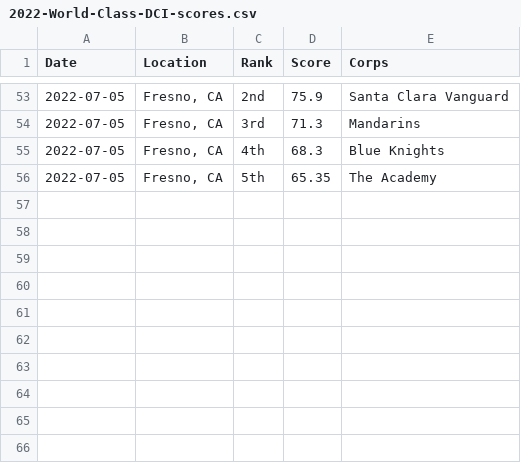
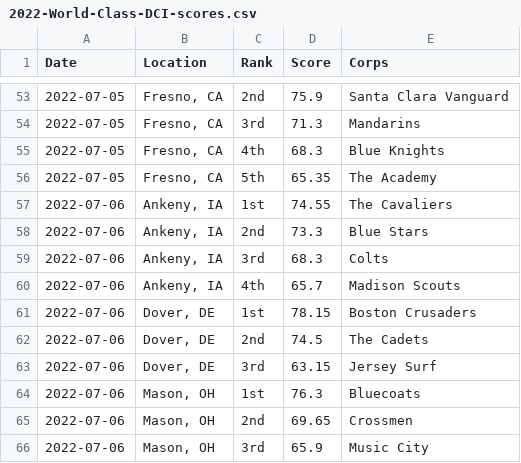
Before and after one commit to aggieed97/Drum-Corps-International, a CSV file: pages/2022-World-Class-DCI-scores.csv, drawn as a sheet; only a part is shown, gaps mark what is left out; the diff names each change by its address in the sheet, - before the commit and + after, or states it on an @@ line.

Commit message:
Update Scores

```diff
--- a/pages/2022-World-Class-DCI-scores.csv
+++ b/pages/2022-World-Class-DCI-scores.csv
+row 57: 2022-07-06 | Ankeny, IA | 1st | 74.55 | The Cavaliers
+row 58: 2022-07-06 | Ankeny, IA | 2nd | 73.3 | Blue Stars
+row 59: 2022-07-06 | Ankeny, IA | 3rd | 68.3 | Colts
+row 60: 2022-07-06 | Ankeny, IA | 4th | 65.7 | Madison Scouts
+row 61: 2022-07-06 | Dover, DE | 1st | 78.15 | Boston Crusaders
+row 62: 2022-07-06 | Dover, DE | 2nd | 74.5 | The Cadets
+row 63: 2022-07-06 | Dover, DE | 3rd | 63.15 | Jersey Surf
+row 64: 2022-07-06 | Mason, OH | 1st | 76.3 | Bluecoats
+row 65: 2022-07-06 | Mason, OH | 2nd | 69.65 | Crossmen
+row 66: 2022-07-06 | Mason, OH | 3rd | 65.9 | Music City
```
